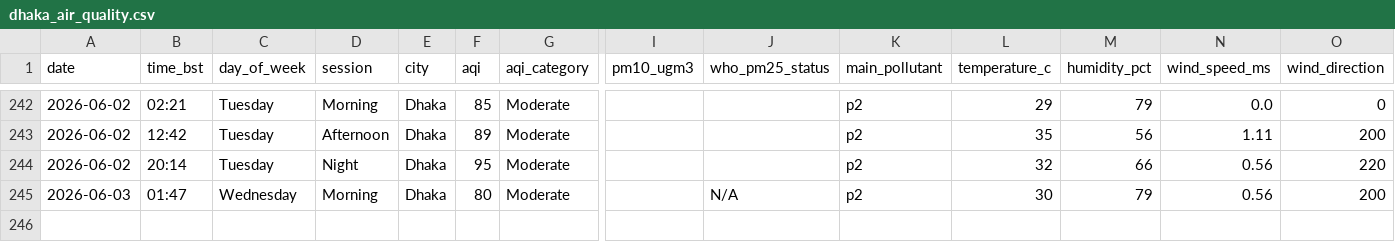
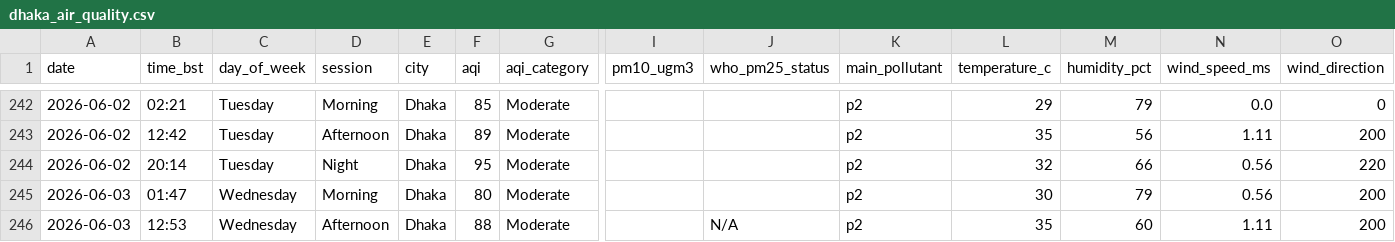
Before and after one commit to tahira489/bangladesh-air-quality, a CSV file: dhaka_air_quality.csv, drawn as a sheet; only a part is shown, gaps mark what is left out; rows hold the shown columns only; the diff names each change by its address in the sheet, - before the commit and + after, or states it on an @@ line.

```diff
--- a/dhaka_air_quality.csv
+++ b/dhaka_air_quality.csv
-J245 (who_pm25_status): N/A
+J245 (who_pm25_status): (empty)
+row 246: 2026-06-03 | 12:53 | Wednesday | Afternoon | Dhaka | 88 | Moderate |  | N/A | p2 | 35 | 60 | 1.11 | 200
```
